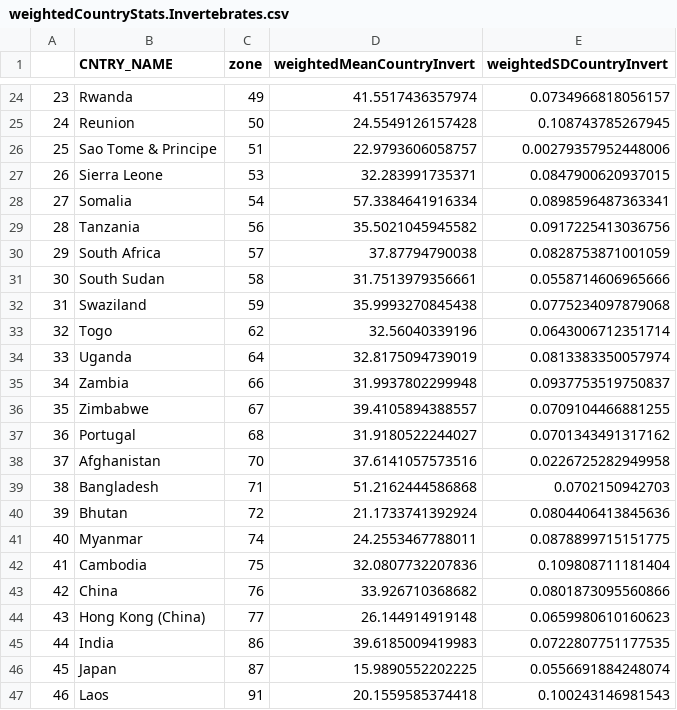
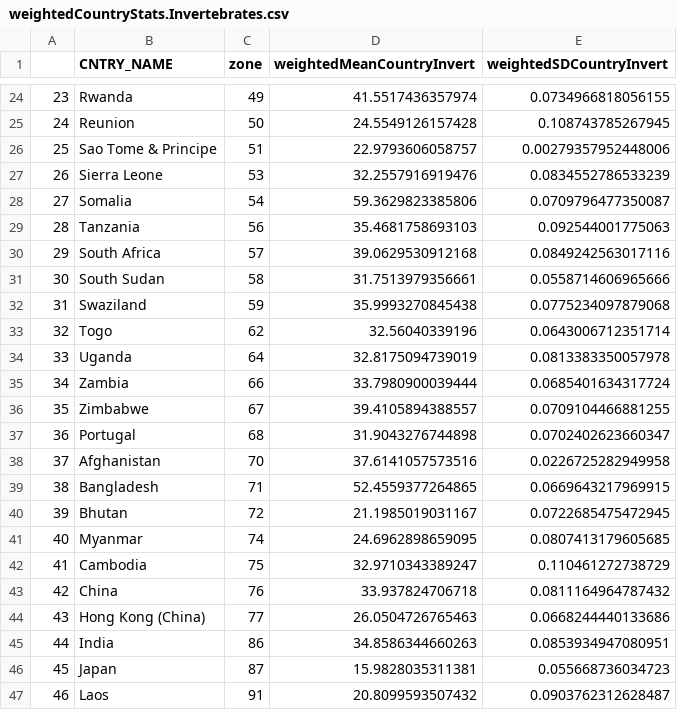
Before and after one commit to jbukoski/RestorationMetaAnalysis, a CSV file: R/weightedCountryStats.Invertebrates.csv, drawn as a sheet; only a part is shown, gaps mark what is left out; the diff covers the shown part only; the diff names each change by its address in the sheet, - before the commit and + after, or states it on an @@ line.

```diff
--- a/R/weightedCountryStats.Invertebrates.csv
+++ b/R/weightedCountryStats.Invertebrates.csv
-E24 (weightedSDCountryInvert): 0.0734966818056157
+E24 (weightedSDCountryInvert): 0.0734966818056155
-D27 (weightedMeanCountryInvert): 32.283991735371
+D27 (weightedMeanCountryInvert): 32.2557916919476
-E27 (weightedSDCountryInvert): 0.0847900620937015
+E27 (weightedSDCountryInvert): 0.0834552786533239
-D28 (weightedMeanCountryInvert): 57.3384641916334
+D28 (weightedMeanCountryInvert): 59.3629823385806
-E28 (weightedSDCountryInvert): 0.0898596487363341
+E28 (weightedSDCountryInvert): 0.0709796477350087
-D29 (weightedMeanCountryInvert): 35.5021045945582
+D29 (weightedMeanCountryInvert): 35.4681758693103
-E29 (weightedSDCountryInvert): 0.0917225413036756
+E29 (weightedSDCountryInvert): 0.092544001775063
-D30 (weightedMeanCountryInvert): 37.87794790038
+D30 (weightedMeanCountryInvert): 39.0629530912168
-E30 (weightedSDCountryInvert): 0.0828753871001059
+E30 (weightedSDCountryInvert): 0.0849242563017116
-E34 (weightedSDCountryInvert): 0.0813383350057974
+E34 (weightedSDCountryInvert): 0.0813383350057978
-D35 (weightedMeanCountryInvert): 31.9937802299948
+D35 (weightedMeanCountryInvert): 33.7980900039444
-E35 (weightedSDCountryInvert): 0.0937753519750837
+E35 (weightedSDCountryInvert): 0.0685401634317724
-D37 (weightedMeanCountryInvert): 31.9180522244027
+D37 (weightedMeanCountryInvert): 31.9043276744898
-E37 (weightedSDCountryInvert): 0.0701343491317162
+E37 (weightedSDCountryInvert): 0.0702402623660347
-D39 (weightedMeanCountryInvert): 51.2162444586868
+D39 (weightedMeanCountryInvert): 52.4559377264865
-E39 (weightedSDCountryInvert): 0.0702150942703
+E39 (weightedSDCountryInvert): 0.0669643217969915
-D40 (weightedMeanCountryInvert): 21.1733741392924
+D40 (weightedMeanCountryInvert): 21.1985019031167
-E40 (weightedSDCountryInvert): 0.0804406413845636
+E40 (weightedSDCountryInvert): 0.0722685475472945
-D41 (weightedMeanCountryInvert): 24.2553467788011
+D41 (weightedMeanCountryInvert): 24.6962898659095
-E41 (weightedSDCountryInvert): 0.0878899715151775
+E41 (weightedSDCountryInvert): 0.0807413179605685
-D42 (weightedMeanCountryInvert): 32.0807732207836
+D42 (weightedMeanCountryInvert): 32.9710343389247
-E42 (weightedSDCountryInvert): 0.109808711181404
+E42 (weightedSDCountryInvert): 0.110461272738729
-D43 (weightedMeanCountryInvert): 33.926710368682
+D43 (weightedMeanCountryInvert): 33.937824706718
-E43 (weightedSDCountryInvert): 0.0801873095560866
+E43 (weightedSDCountryInvert): 0.0811164964787432
-D44 (weightedMeanCountryInvert): 26.144914919148
+D44 (weightedMeanCountryInvert): 26.0504726765463
-E44 (weightedSDCountryInvert): 0.0659980610160623
+E44 (weightedSDCountryInvert): 0.0668244440133686
-D45 (weightedMeanCountryInvert): 39.6185009419983
+D45 (weightedMeanCountryInvert): 34.8586344660263
-E45 (weightedSDCountryInvert): 0.0722807751177535
+E45 (weightedSDCountryInvert): 0.0853934947080951
-D46 (weightedMeanCountryInvert): 15.9890552202225
+D46 (weightedMeanCountryInvert): 15.9828035311381
-E46 (weightedSDCountryInvert): 0.0556691884248074
+E46 (weightedSDCountryInvert): 0.055668736034723
-D47 (weightedMeanCountryInvert): 20.1559585374418
+D47 (weightedMeanCountryInvert): 20.8099593507432
-E47 (weightedSDCountryInvert): 0.100243146981543
+E47 (weightedSDCountryInvert): 0.0903762312628487
```
Also changed, not shown: 2 removed rows, 135 edited cells and row numbers in column A elsewhere in this file, R/BiomeStats.vertebrates.csv, R/CountryStats.Invertebrates.csv, 11 other files.
